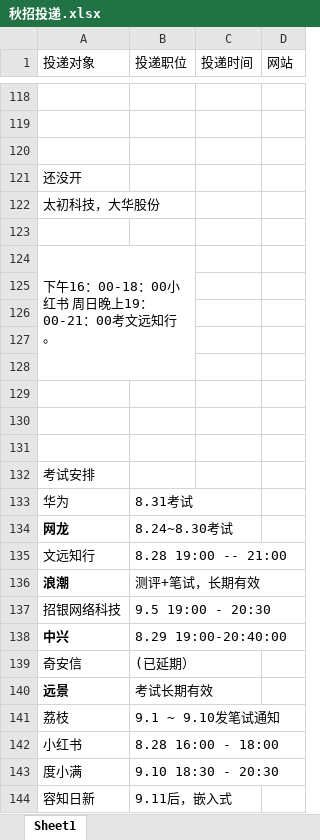
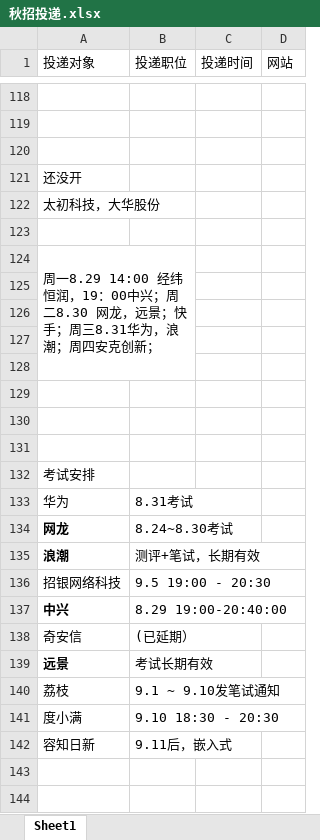
Before and after one commit to Freeeeeeedman/Notes-Of-CS, an Excel workbook: 简历/秋招投递.xlsx, sheet Sheet1, drawn as a sheet; only a part is shown, gaps mark what is left out; the shorter side is filled out with more unchanged rows; values as stored, in another font and other column widths than the file's, no borders; the diff names each change by its address in the sheet, - before the commit and + after, or states it on an @@ line.

```diff
--- a/简历/秋招投递.xlsx (sheet Sheet1)
+++ b/简历/秋招投递.xlsx (sheet Sheet1)
-A124 (投递对象): 下午16：00-18：00小红书 周日晚上19：00-21：00考文远知行。
+A124 (投递对象): 周一8.29 14:00 经纬恒润，19：00中兴；周二8.30 网龙，远景；快手；周三8.31华为，浪潮；周四安克创新；
-row 135: 文远知行 | 8.28 19:00 -- 21:00
-row 142: 小红书 | 8.28 16:00 - 18:00
```
Also changed, not shown: 14 other files.
